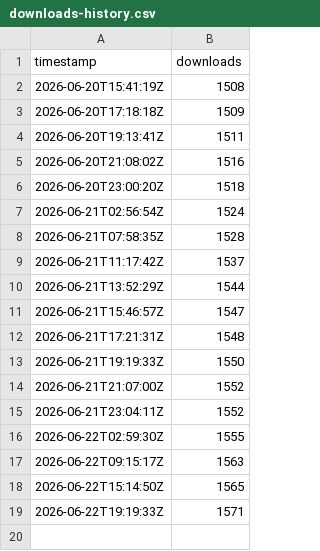
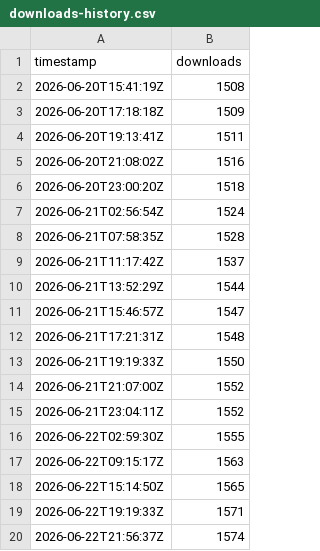
Before and after one commit to DanGM96/minimalist-animated-weather, a CSV file: .github/badges/downloads-history.csv, drawn as a sheet.

```diff
--- a/.github/badges/downloads-history.csv
+++ b/.github/badges/downloads-history.csv
@@ -19 +19,2 @@ timestamp,downloads
 2026-06-22T19:19:33Z,1571
+2026-06-22T21:56:37Z,1574
```
Also changed, not shown: 1 other file.
